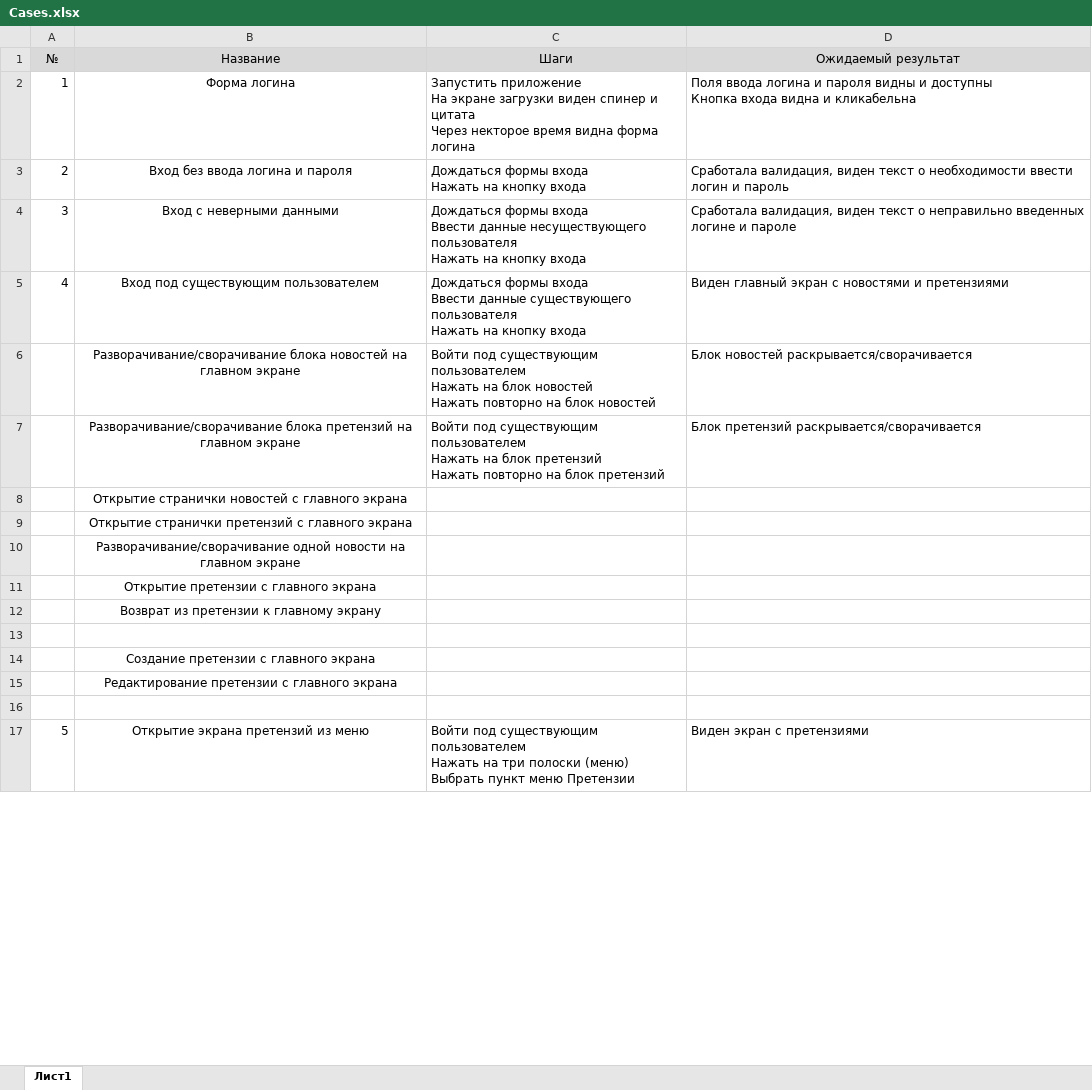
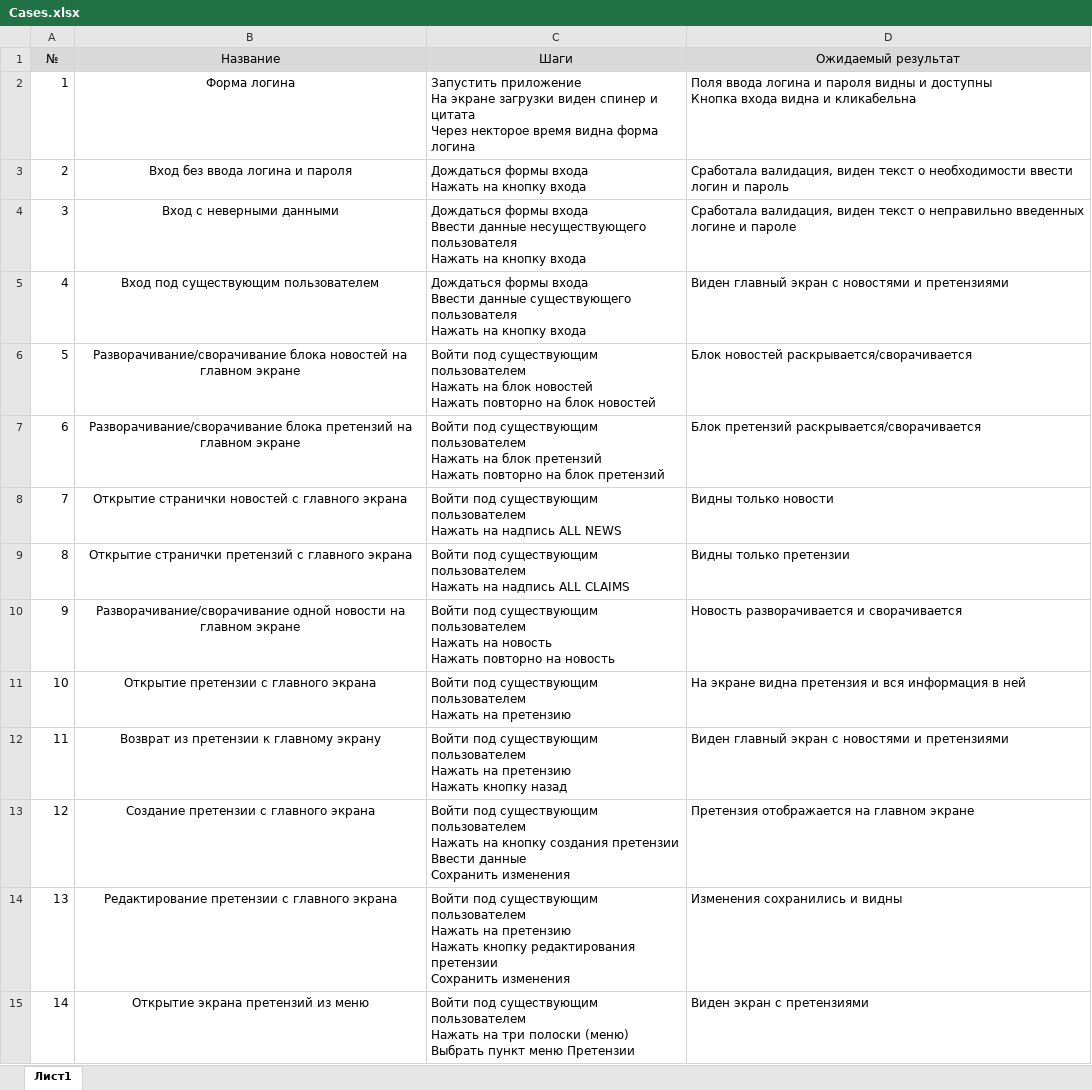
Before and after one commit to Orlov-D/qamid-diplom, an Excel workbook: Cases.xlsx, sheet Лист1, drawn as a sheet; only a part is shown; values as stored, in another font and other column widths than the file's, no borders; removed rows and columns are numbered as before the commit, all else as after; ↵ is a line break in a cell; the diff covers the shown part only; the diff names each change by its address in the sheet, - before the commit and + after, or states it on an @@ line.

Commit message:
Cases done v1

```diff
--- a/Cases.xlsx (sheet Лист1)
+++ b/Cases.xlsx (sheet Лист1)
@@ column A (№) renumbered between rows 6 and 30 @@
-C8 (Шаги): (empty)
+C8 (Шаги): Войти под существующим пользователем ↵ Нажать на надпись ALL NEWS
-D8 (Ожидаемый результат): (empty)
+D8 (Ожидаемый результат): Видны только новости
-C9 (Шаги): (empty)
+C9 (Шаги): Войти под существующим пользователем ↵ Нажать на надпись ALL CLAIMS
-D9 (Ожидаемый результат): (empty)
+D9 (Ожидаемый результат): Видны только претензии
-C10 (Шаги): (empty)
+C10 (Шаги): Войти под существующим пользователем ↵ Нажать на новость ↵ Нажать повторно на новость
-D10 (Ожидаемый результат): (empty)
+D10 (Ожидаемый результат): Новость разворачивается и сворачивается
-C11 (Шаги): (empty)
+C11 (Шаги): Войти под существующим пользователем ↵ Нажать на претензию
-D11 (Ожидаемый результат): (empty)
+D11 (Ожидаемый результат): На экране видна претензия и вся информация в ней
-C12 (Шаги): (empty)
+C12 (Шаги): Войти под существующим пользователем ↵ Нажать на претензию ↵ Нажать кнопку назад
-D12 (Ожидаемый результат): (empty)
+D12 (Ожидаемый результат): Виден главный экран с новостями и претензиями
-row 13: (empty)
-C13 (Шаги): (empty)
+C13 (Шаги): Войти под существующим пользователем ↵ Нажать на кнопку создания претензии ↵ Ввести данные ↵ Сохранить изменения
-D13 (Ожидаемый результат): (empty)
+D13 (Ожидаемый результат): Претензия отображается на главном экране
-C14 (Шаги): (empty)
+C14 (Шаги): Войти под существующим пользователем ↵ Нажать на претензию ↵ Нажать кнопку редактирования претензии ↵ Сохранить изменения
-D14 (Ожидаемый результат): (empty)
+D14 (Ожидаемый результат): Изменения сохранились и видны
-row 16: (empty)
```
Also changed, not shown: 2 added rows, 15 removed rows and 17 edited cells elsewhere in this sheet.
